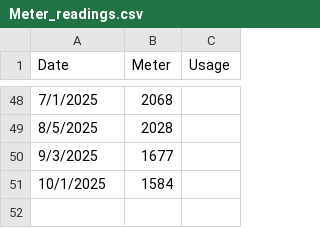
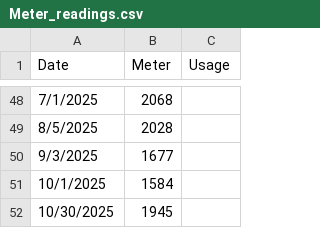
Before and after one commit to kent37/solaredge, a CSV file: misc/Meter_readings.csv, drawn as a sheet; only a part is shown, gaps mark what is left out; the diff names each change by its address in the sheet, - before the commit and + after, or states it on an @@ line.

Commit message:
daily_usage_vs_generation includes a summary line, omits estimated generation New usage data

```diff
--- a/misc/Meter_readings.csv
+++ b/misc/Meter_readings.csv
+row 52: 10/30/2025 | 1945
```
Also changed, not shown: 1 other file.
